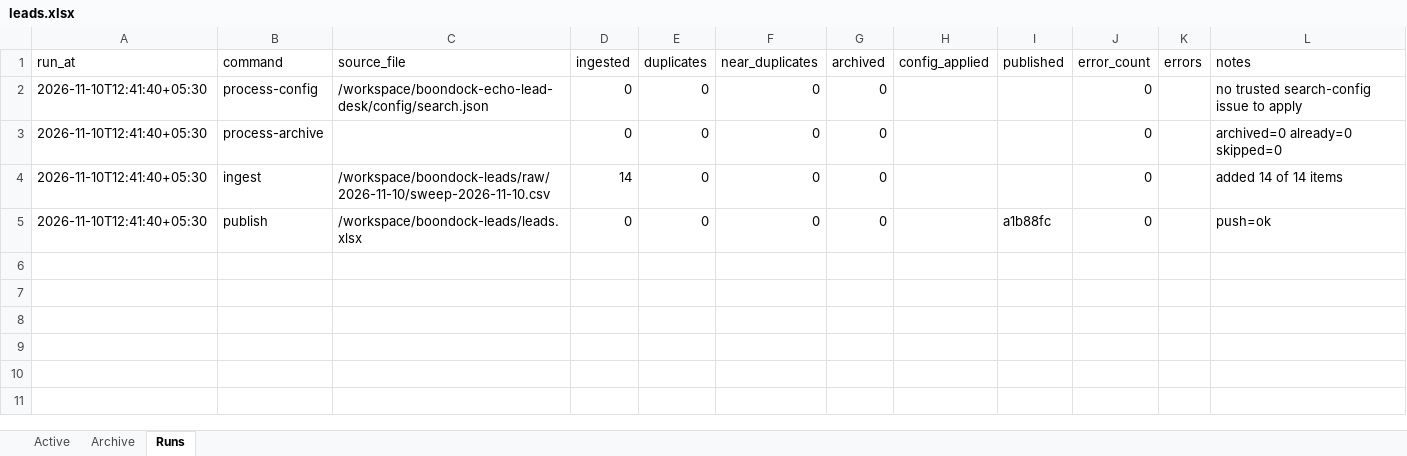
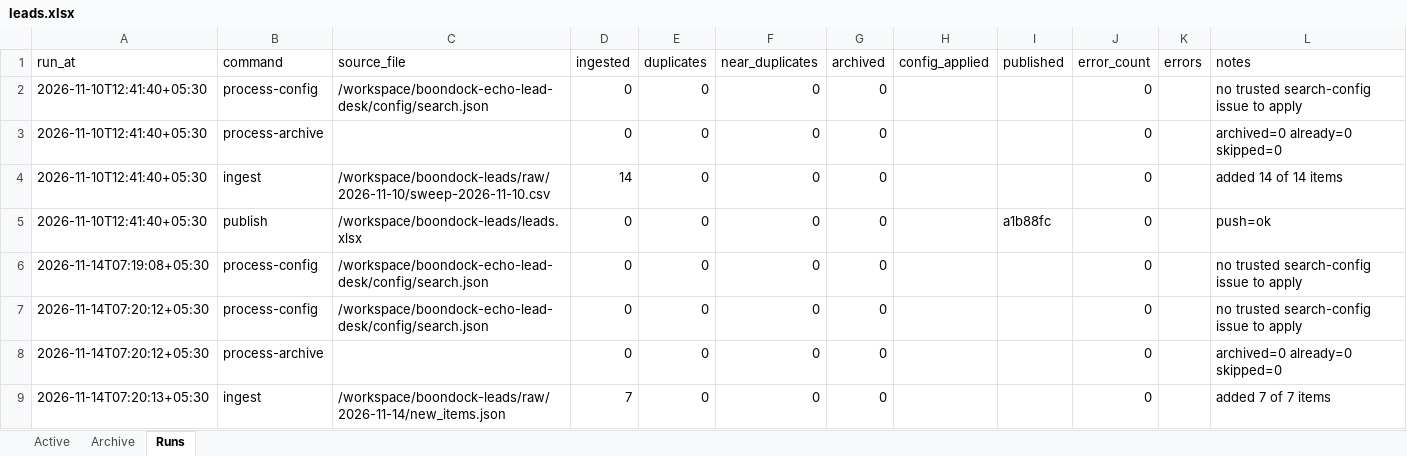
Before and after one commit to vibhvesh/boondock-echo-lead-desk, an Excel workbook: data/leads.xlsx, sheet Runs, drawn as a sheet; values as stored, in another font and other column widths than the file's, no borders; the diff names each change by its address in the sheet, - before the commit and + after, or states it on an @@ line.

Commit message:
Lead desk: publish Active/Archive snapshot (14 Nov 2026, 07:20 Asia/Calcutta)

```diff
--- a/data/leads.xlsx (sheet Runs)
+++ b/data/leads.xlsx (sheet Runs)
+row 6: 2026-11-14T07:19:08+05:30 | process-config | /workspace/boondock-echo-lead-desk/config/search.json | 0 | 0 | 0 | 0 |  |  | 0 |  | no trusted search-config issue to apply
+row 7: 2026-11-14T07:20:12+05:30 | process-config | /workspace/boondock-echo-lead-desk/config/search.json | 0 | 0 | 0 | 0 |  |  | 0 |  | no trusted search-config issue to apply
+row 8: 2026-11-14T07:20:12+05:30 | process-archive |  | 0 | 0 | 0 | 0 |  |  | 0 |  | archived=0 already=0 skipped=0
+row 9: 2026-11-14T07:20:13+05:30 | ingest | /workspace/boondock-leads/raw/2026-11-14/new_items.json | 7 | 0 | 0 | 0 |  |  | 0 |  | added 7 of 7 items
```
Also changed, not shown: sheet Active, 4 other files.
